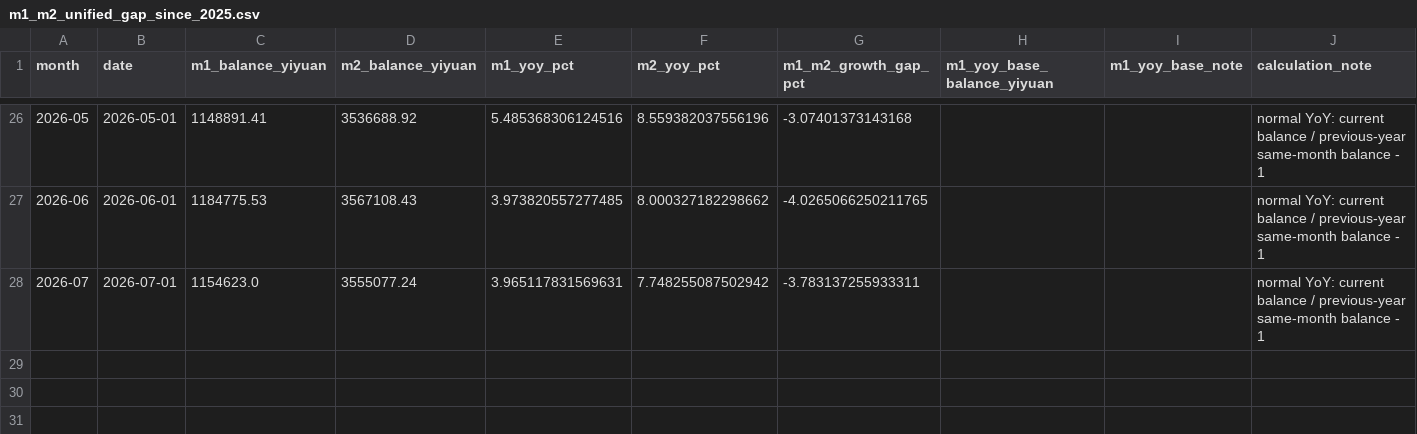
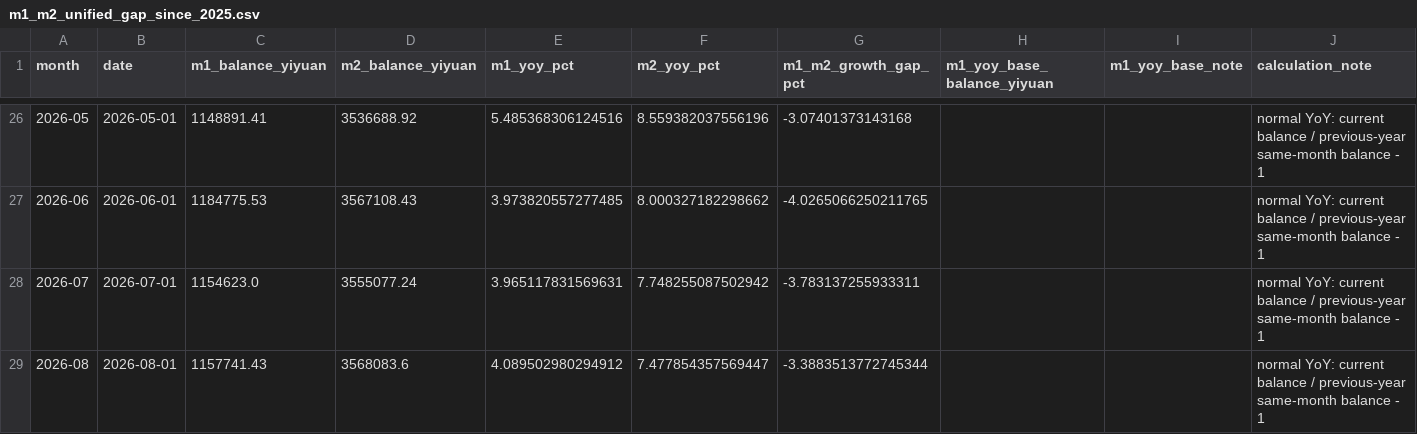
Before and after one commit to daoshihaideba/dposit_market_ratio, a CSV file: m1_m2_unified_gap_since_2025.csv, drawn as a sheet; only a part is shown, gaps mark what is left out; the diff names each change by its address in the sheet, - before the commit and + after, or states it on an @@ line.

```diff
--- a/m1_m2_unified_gap_since_2025.csv
+++ b/m1_m2_unified_gap_since_2025.csv
+row 29: 2026-08 | 2026-08-01 | 1157741.43 | 3568083.6 | 4.089502980294912 | 7.477854357569447 | -3.3883513772745344 |  |  | normal YoY: current balance / previous-year same-month balance - 1
```
Also changed, not shown: deposit_market_ratio.csv, pboc_household_deposits.csv, 6 other files.
